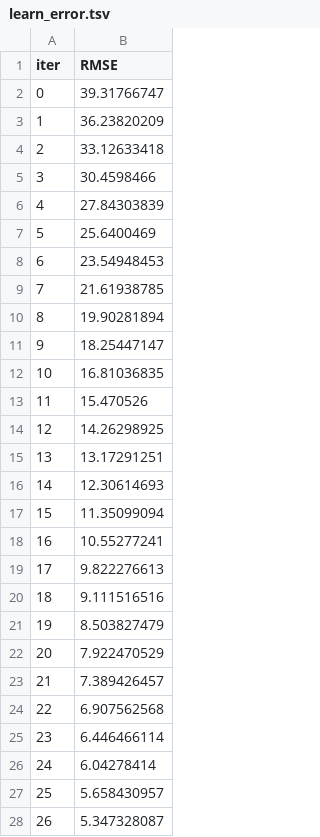
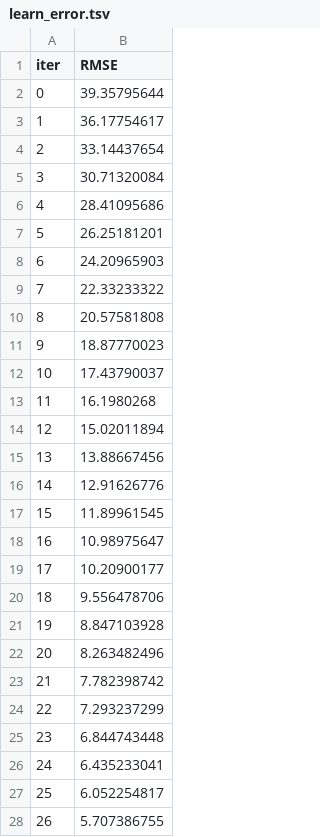
Before and after one commit to mlops007/mlops_project, a TSV file: catboost_info/learn_error.tsv, drawn as a sheet; only a part is shown; the diff covers the shown part only.

```diff
--- a/catboost_info/learn_error.tsv
+++ b/catboost_info/learn_error.tsv
@@ -1,28 +1,28 @@
 iter	RMSE
-0	39.31766747
-1	36.23820209
-2	33.12633418
-3	30.4598466
-4	27.84303839
-5	25.6400469
-6	23.54948453
-7	21.61938785
-8	19.90281894
-9	18.25447147
-10	16.81036835
-11	15.470526
-12	14.26298925
-13	13.17291251
-14	12.30614693
-15	11.35099094
-16	10.55277241
-17	9.822276613
-18	9.111516516
-19	8.503827479
-20	7.922470529
-21	7.389426457
-22	6.907562568
-23	6.446466114
-24	6.04278414
-25	5.658430957
-26	5.347328087
+0	39.35795644
+1	36.17754617
+2	33.14437654
+3	30.71320084
+4	28.41095686
+5	26.25181201
+6	24.20965903
+7	22.33233322
+8	20.57581808
+9	18.87770023
+10	17.43790037
+11	16.1980268
+12	15.02011894
+13	13.88667456
+14	12.91626776
+15	11.89961545
+16	10.98975647
+17	10.20900177
+18	9.556478706
+19	8.847103928
+20	8.263482496
+21	7.782398742
+22	7.293237299
+23	6.844743448
+24	6.435233041
+25	6.052254817
+26	5.707386755
```
Also changed, not shown: 73 edited cells elsewhere in this file, catboost_info/time_left.tsv, notebooks/catboost_info/time_left.tsv, 13 other files.
